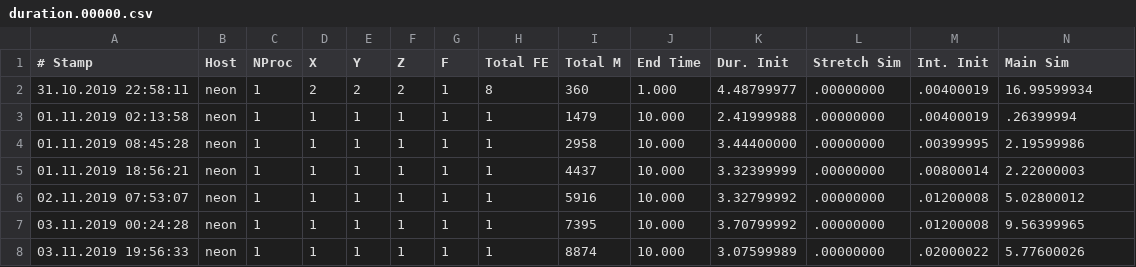
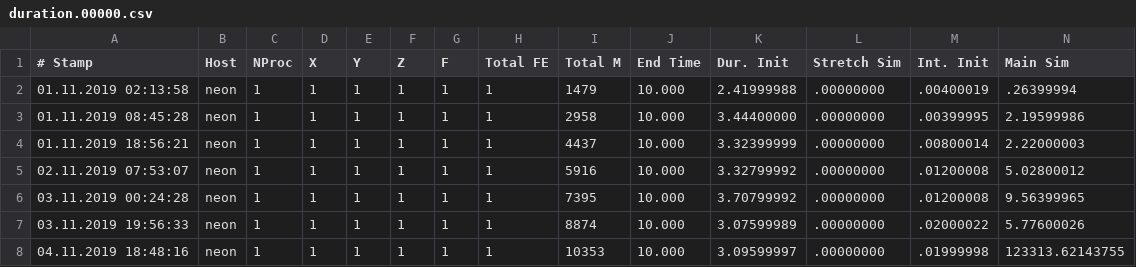
Before and after one commit to dihu-stuttgart/performance, a CSV file: 2019_fiber_scaling/duration.00000.csv, drawn as a sheet; only a part is shown; removed rows and columns are numbered as before the commit, all else as after; rows hold the shown columns only; the diff names each change by its address in the sheet, - before the commit and + after, or states it on an @@ line.

```diff
--- a/2019_fiber_scaling/duration.00000.csv
+++ b/2019_fiber_scaling/duration.00000.csv
-row 2: 31.10.2019 22:58:11 | neon | 1 | 2 | 2 | 2 | 1 | 8 | 360 | 1.000 | 4.48799977 | .00000000 | .00400019 | 16.99599934
+row 8: 04.11.2019 18:48:16 | neon | 1 | 1 | 1 | 1 | 1 | 1 | 10353 | 10.000 | 3.09599997 | .00000000 | .01999998 | 123313.62143755
```
Also changed, not shown: 2019_fiber_scaling/logs/log.csv.
